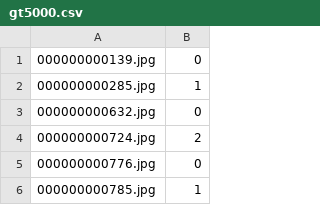
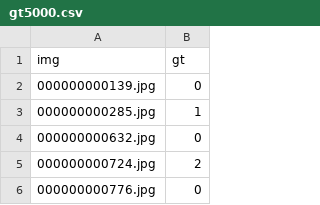
Before and after one commit to unacanal/place-classification, a CSV file: data/csv/gt5000.csv, drawn as a sheet; only a part is shown; the shorter side is filled out with more unchanged rows; the diff names each change by its address in the sheet, - before the commit and + after, or states it on an @@ line.

Commit message:
revise csv file to get all of the data

```diff
--- a/data/csv/gt5000.csv
+++ b/data/csv/gt5000.csv
+row 1: img | gt
```
Also changed, not shown: data/csv/movie_gt3.csv, 1 other file.
